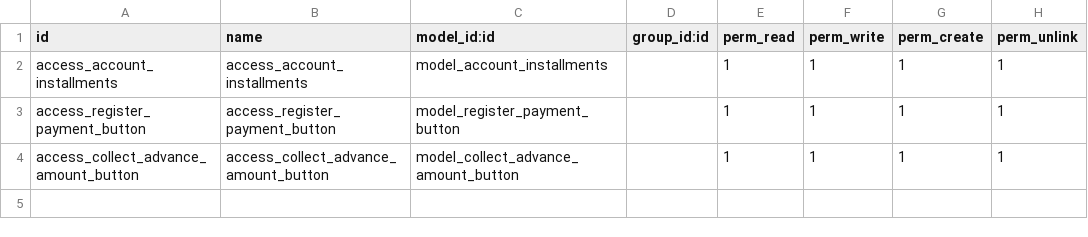
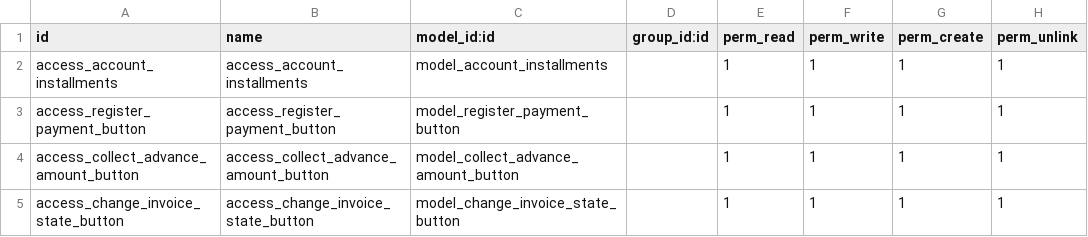
Before and after one commit to mostafasamir77/sleamproject, a CSV file: security/ir.model.access.csv, drawn as a sheet; the diff names each change by its address in the sheet, - before the commit and + after, or states it on an @@ line.

Commit message:
adding button and solve the report issue

```diff
--- a/security/ir.model.access.csv
+++ b/security/ir.model.access.csv
+row 5: access_change_invoice_state_button | access_change_invoice_state_button | model_change_invoice_state_button |  | 1 | 1 | 1 | 1
```
Also changed, not shown: 7 other files.
